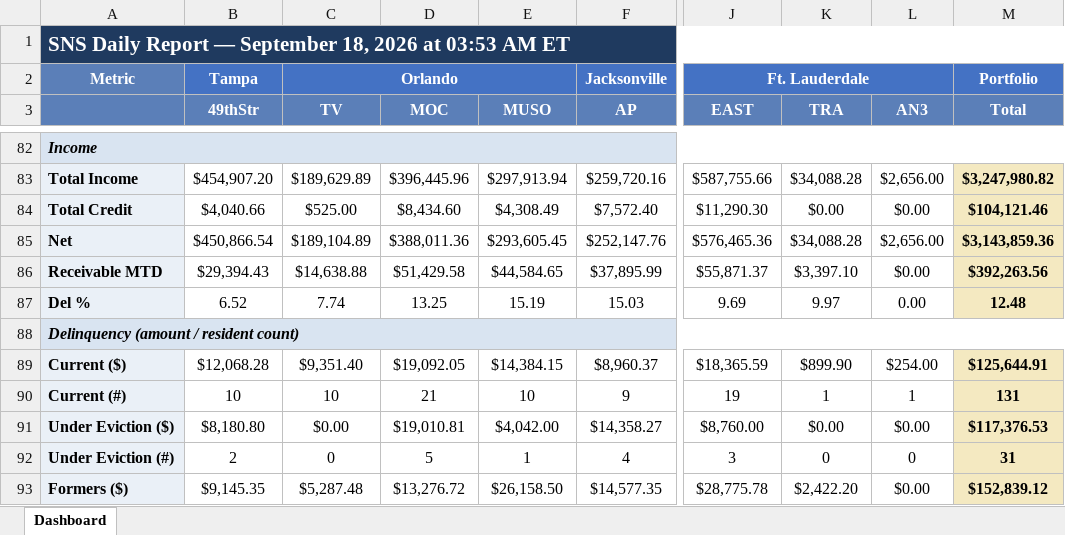
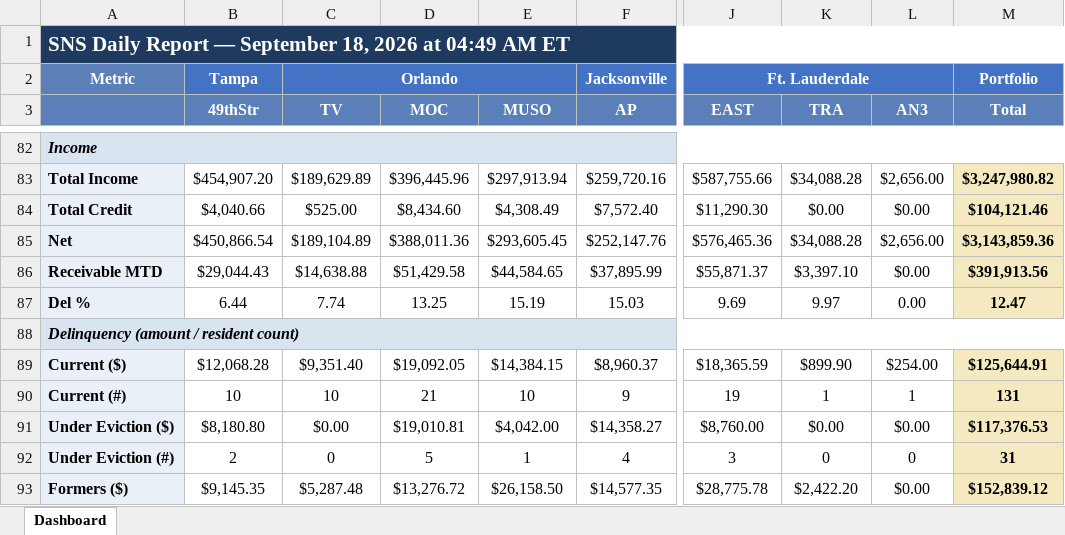
Before and after one commit to ymi-flowing/sns-daily-report, an Excel workbook: dashboard.xlsx, sheet Dashboard, drawn as a sheet; only a part is shown, gaps mark what is left out; values as stored, in another font and other column widths than the file's, no borders; the diff names each change by its address in the sheet, - before the commit and + after, or states it on an @@ line.

```diff
--- a/dashboard.xlsx (sheet Dashboard)
+++ b/dashboard.xlsx (sheet Dashboard)
-A1: …2026 at 03:53 AM ET
+A1: …2026 at 04:49 AM ET
-B86 (49thStr): $29,394.43
+B86 (49thStr): $29,044.43
-M86 (Total): $392,263.56
+M86 (Total): $391,913.56
-B87 (49thStr): 6.52
+B87 (49thStr): 6.44
-M87 (Total): 12.48
+M87 (Total): 12.47
```
Also changed, not shown: 1 other file.
